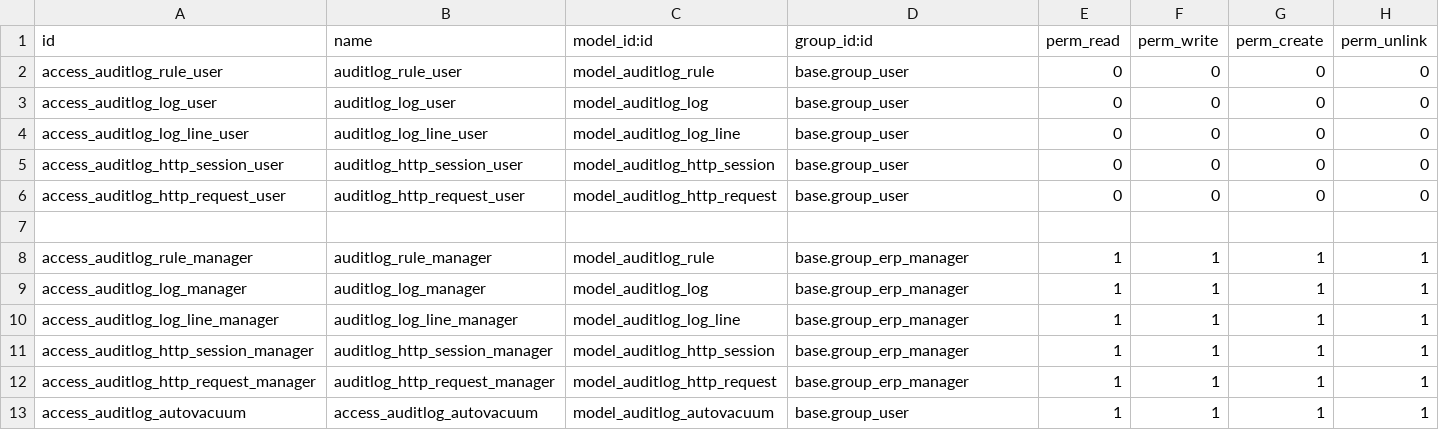
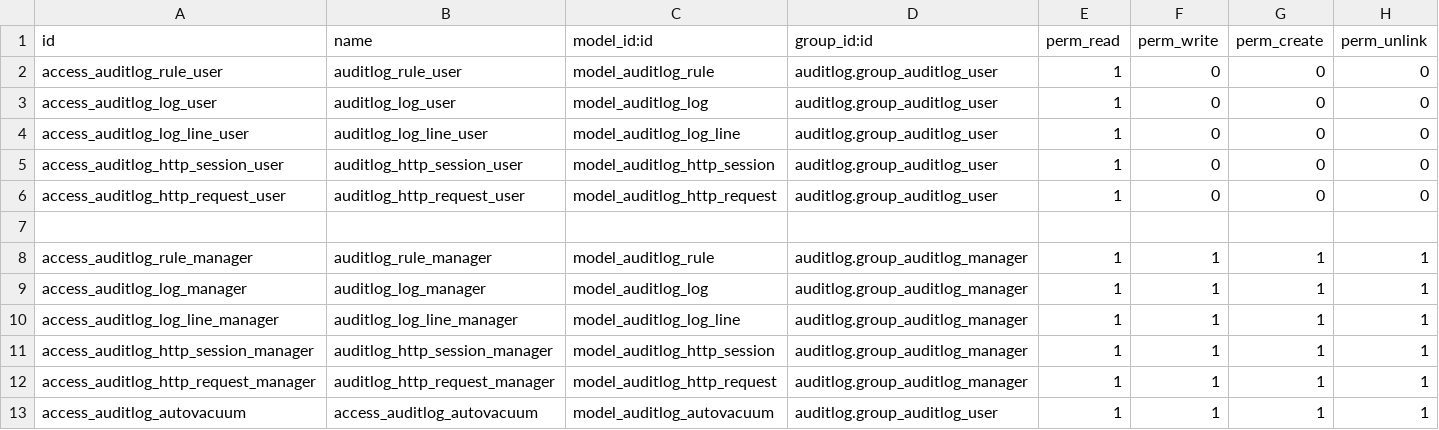
Before and after one commit to BADEP/server-tools, a CSV file: auditlog/security/ir.model.access.csv, drawn as a sheet.

```diff
--- a/auditlog/security/ir.model.access.csv
+++ b/auditlog/security/ir.model.access.csv
@@ -1,13 +1,13 @@
 id,name,model_id:id,group_id:id,perm_read,perm_write,perm_create,perm_unlink
-access_auditlog_rule_user,auditlog_rule_user,model_auditlog_rule,base.group_user,0,0,0,0
-access_auditlog_log_user,auditlog_log_user,model_auditlog_log,base.group_user,0,0,0,0
-access_auditlog_log_line_user,auditlog_log_line_user,model_auditlog_log_line,base.group_user,0,0,0,0
-access_auditlog_http_session_user,auditlog_http_session_user,model_auditlog_http_session,base.group_user,0,0,0,0
-access_auditlog_http_request_user,auditlog_http_request_user,model_auditlog_http_request,base.group_user,0,0,0,0
+access_auditlog_rule_user,auditlog_rule_user,model_auditlog_rule,auditlog.group_auditlog_user,1,0,0,0
+access_auditlog_log_user,auditlog_log_user,model_auditlog_log,auditlog.group_auditlog_user,1,0,0,0
+access_auditlog_log_line_user,auditlog_log_line_user,model_auditlog_log_line,auditlog.group_auditlog_user,1,0,0,0
+access_auditlog_http_session_user,auditlog_http_session_user,model_auditlog_http_session,auditlog.group_auditlog_user,1,0,0,0
+access_auditlog_http_request_user,auditlog_http_request_user,model_auditlog_http_request,auditlog.group_auditlog_user,1,0,0,0
 
-access_auditlog_rule_manager,auditlog_rule_manager,model_auditlog_rule,base.group_erp_manager,1,1,1,1
-access_auditlog_log_manager,auditlog_log_manager,model_auditlog_log,base.group_erp_manager,1,1,1,1
-access_auditlog_log_line_manager,auditlog_log_line_manager,model_auditlog_log_line,base.group_erp_manager,1,1,1,1
-access_auditlog_http_session_manager,auditlog_http_session_manager,model_auditlog_http_session,base.group_erp_manager,1,1,1,1
-access_auditlog_http_request_manager,auditlog_http_request_manager,model_auditlog_http_request,base.group_erp_manager,1,1,1,1
-access_auditlog_autovacuum,access_auditlog_autovacuum,model_auditlog_autovacuum,base.group_user,1,1,1,1
+access_auditlog_rule_manager,auditlog_rule_manager,model_auditlog_rule,auditlog.group_auditlog_manager,1,1,1,1
+access_auditlog_log_manager,auditlog_log_manager,model_auditlog_log,auditlog.group_auditlog_manager,1,1,1,1
+access_auditlog_log_line_manager,auditlog_log_line_manager,model_auditlog_log_line,auditlog.group_auditlog_manager,1,1,1,1
+access_auditlog_http_session_manager,auditlog_http_session_manager,model_auditlog_http_session,auditlog.group_auditlog_manager,1,1,1,1
+access_auditlog_http_request_manager,auditlog_http_request_manager,model_auditlog_http_request,auditlog.group_auditlog_manager,1,1,1,1
+access_auditlog_autovacuum,access_auditlog_autovacuum,model_auditlog_autovacuum,auditlog.group_auditlog_user,1,1,1,1
```
Also changed, not shown: 3 other files.
